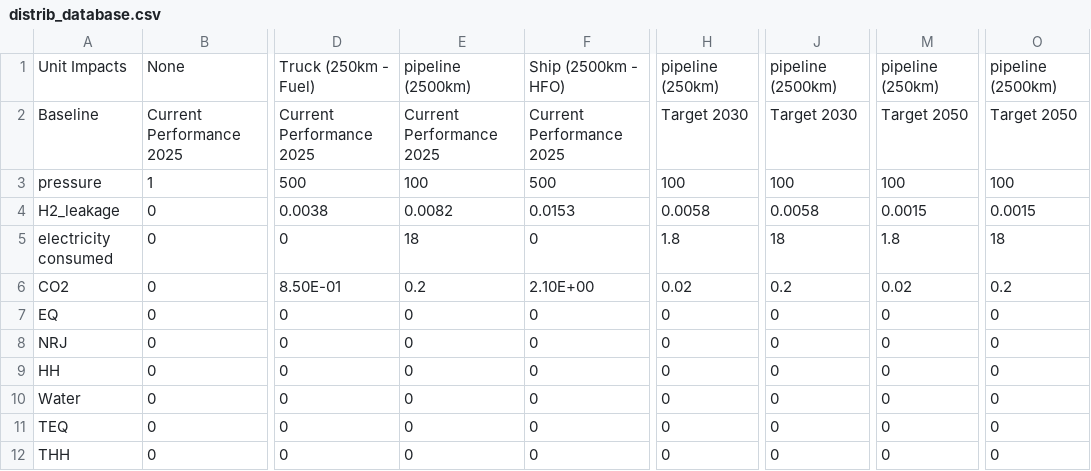
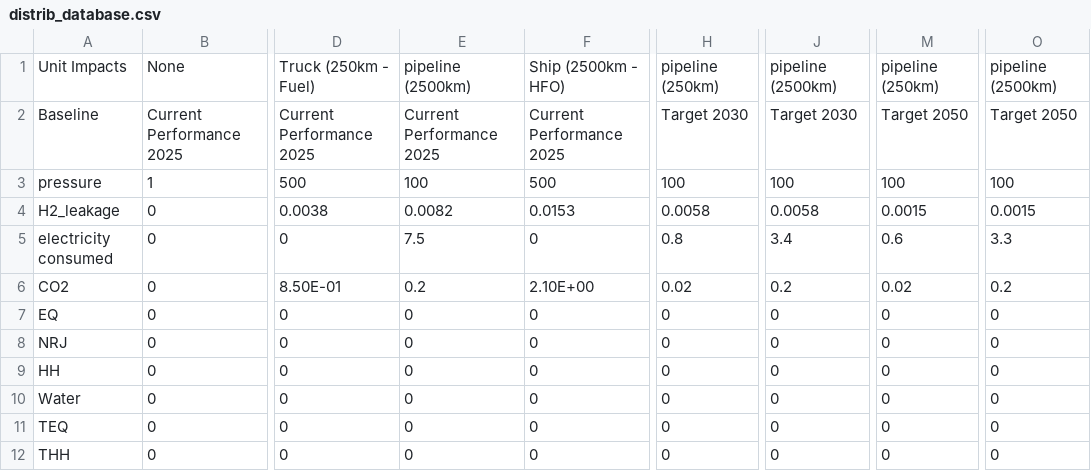
Before and after one commit to CIRAIGxHEVS/HTWOL_DEMONSTRATOR, a CSV file: data/impact_assessment/distrib_database.csv, drawn as a sheet; only a part is shown, gaps mark what is left out; the diff names each change by its address in the sheet, - before the commit and + after, or states it on an @@ line.

Commit message:
Update Review : pre-set configurations of low-temperature stacks and distribution elec. consumption

```diff
--- a/data/impact_assessment/distrib_database.csv
+++ b/data/impact_assessment/distrib_database.csv
-E5: 18
+E5: 7.5
-H5: 1.8
+H5: 0.8
-J5: 18
+J5: 3.4
-M5: 1.8
+M5: 0.6
-O5: 18
+O5: 3.3
```
Also changed, not shown: 5 other files.
